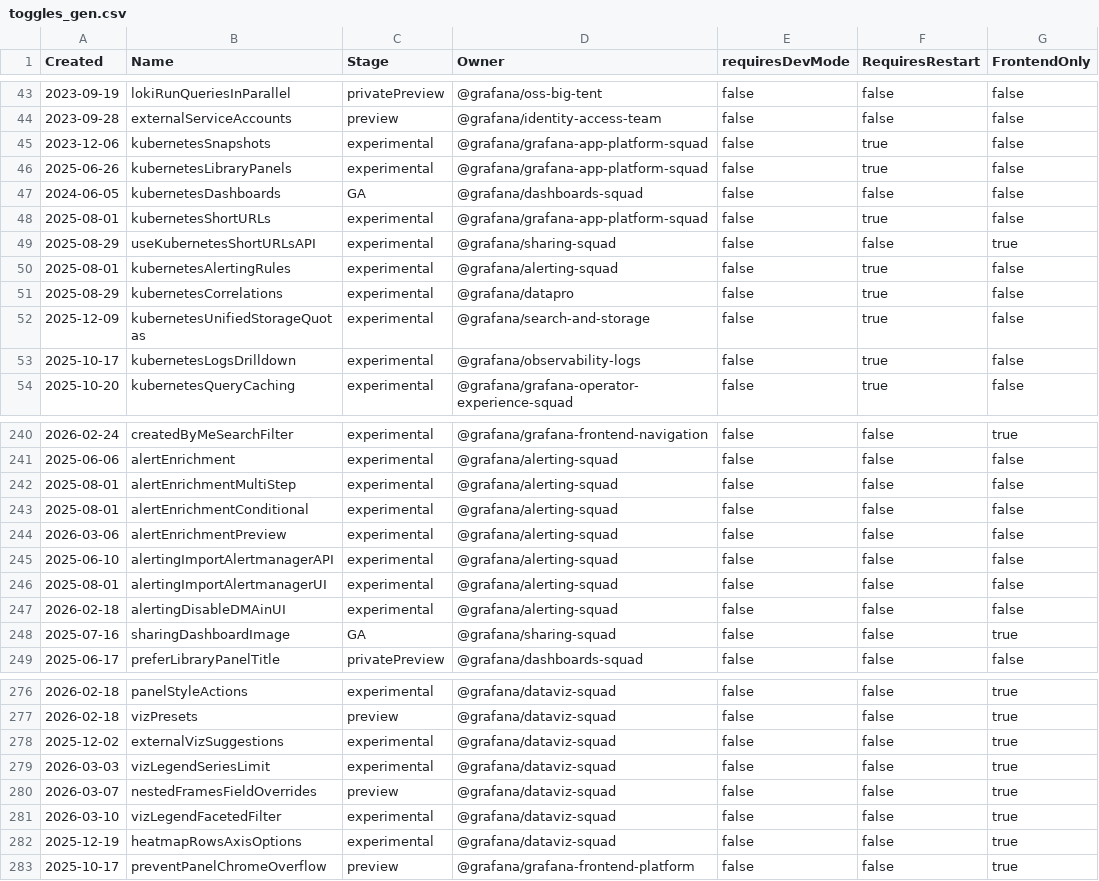
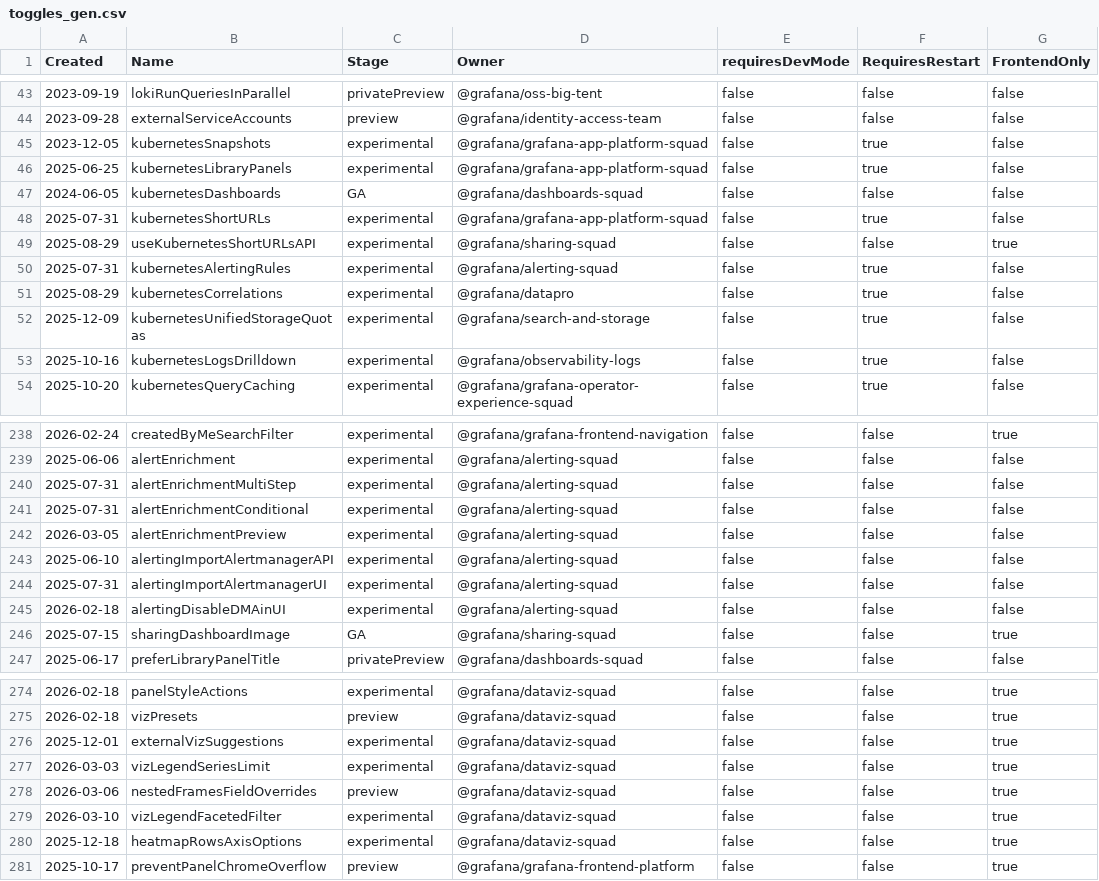
Before and after one commit to iamrita/grafana, a CSV file: pkg/services/featuremgmt/toggles_gen.csv, drawn as a sheet; only a part is shown, gaps mark what is left out; the diff covers the shown part only.

```diff
--- a/pkg/services/featuremgmt/toggles_gen.csv
+++ b/pkg/services/featuremgmt/toggles_gen.csv
@@ -44,11 +44,11 @@ Created,Name,Stage,Owner,requiresDevMode,RequiresRestart,FrontendOnly
 2023-09-28,externalServiceAccounts,preview,@grafana/identity-access-team,false,false,false
-2023-12-06,kubernetesSnapshots,experimental,@grafana/grafana-app-platform-squad,false,true,false
-2025-06-26,kubernetesLibraryPanels,experimental,@grafana/grafana-app-platform-squad,false,true,false
+2023-12-05,kubernetesSnapshots,experimental,@grafana/grafana-app-platform-squad,false,true,false
+2025-06-25,kubernetesLibraryPanels,experimental,@grafana/grafana-app-platform-squad,false,true,false
 2024-06-05,kubernetesDashboards,GA,@grafana/dashboards-squad,false,false,false
-2025-08-01,kubernetesShortURLs,experimental,@grafana/grafana-app-platform-squad,false,true,false
+2025-07-31,kubernetesShortURLs,experimental,@grafana/grafana-app-platform-squad,false,true,false
 2025-08-29,useKubernetesShortURLsAPI,experimental,@grafana/sharing-squad,false,false,true
-2025-08-01,kubernetesAlertingRules,experimental,@grafana/alerting-squad,false,true,false
+2025-07-31,kubernetesAlertingRules,experimental,@grafana/alerting-squad,false,true,false
 2025-08-29,kubernetesCorrelations,experimental,@grafana/datapro,false,true,false
 2025-12-09,kubernetesUnifiedStorageQuotas,experimental,@grafana/search-and-storage,false,true,false
-2025-10-17,kubernetesLogsDrilldown,experimental,@grafana/observability-logs,false,true,false
+2025-10-16,kubernetesLogsDrilldown,experimental,@grafana/observability-logs,false,true,false
 2025-10-20,kubernetesQueryCaching,experimental,@grafana/grafana-operator-experience-squad,false,true,false
@@ -241,9 +239,9 @@ Created,Name,Stage,Owner,requiresDevMode,RequiresRestart,FrontendOnly
 2025-06-06,alertEnrichment,experimental,@grafana/alerting-squad,false,false,false
-2025-08-01,alertEnrichmentMultiStep,experimental,@grafana/alerting-squad,false,false,false
-2025-08-01,alertEnrichmentConditional,experimental,@grafana/alerting-squad,false,false,false
-2026-03-06,alertEnrichmentPreview,experimental,@grafana/alerting-squad,false,false,false
+2025-07-31,alertEnrichmentMultiStep,experimental,@grafana/alerting-squad,false,false,false
+2025-07-31,alertEnrichmentConditional,experimental,@grafana/alerting-squad,false,false,false
+2026-03-05,alertEnrichmentPreview,experimental,@grafana/alerting-squad,false,false,false
 2025-06-10,alertingImportAlertmanagerAPI,experimental,@grafana/alerting-squad,false,false,false
-2025-08-01,alertingImportAlertmanagerUI,experimental,@grafana/alerting-squad,false,false,false
+2025-07-31,alertingImportAlertmanagerUI,experimental,@grafana/alerting-squad,false,false,false
 2026-02-18,alertingDisableDMAinUI,experimental,@grafana/alerting-squad,false,false,false
-2025-07-16,sharingDashboardImage,GA,@grafana/sharing-squad,false,false,true
+2025-07-15,sharingDashboardImage,GA,@grafana/sharing-squad,false,false,true
 2025-06-17,preferLibraryPanelTitle,privatePreview,@grafana/dashboards-squad,false,false,false
@@ -277,7 +275,7 @@ Created,Name,Stage,Owner,requiresDevMode,RequiresRestart,FrontendOnly
 2026-02-18,vizPresets,preview,@grafana/dataviz-squad,false,false,true
-2025-12-02,externalVizSuggestions,experimental,@grafana/dataviz-squad,false,false,true
+2025-12-01,externalVizSuggestions,experimental,@grafana/dataviz-squad,false,false,true
 2026-03-03,vizLegendSeriesLimit,experimental,@grafana/dataviz-squad,false,false,true
-2026-03-07,nestedFramesFieldOverrides,preview,@grafana/dataviz-squad,false,false,true
+2026-03-06,nestedFramesFieldOverrides,preview,@grafana/dataviz-squad,false,false,true
 2026-03-10,vizLegendFacetedFilter,experimental,@grafana/dataviz-squad,false,false,true
-2025-12-19,heatmapRowsAxisOptions,experimental,@grafana/dataviz-squad,false,false,true
+2025-12-18,heatmapRowsAxisOptions,experimental,@grafana/dataviz-squad,false,false,true
 2025-10-17,preventPanelChromeOverflow,preview,@grafana/grafana-frontend-platform,false,false,true
```
Also changed, not shown: 2 removed rows and 19 edited cells elsewhere in this file, 4 other files.
